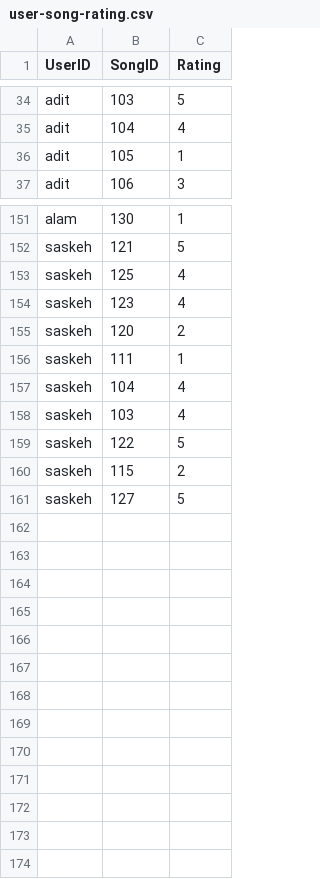
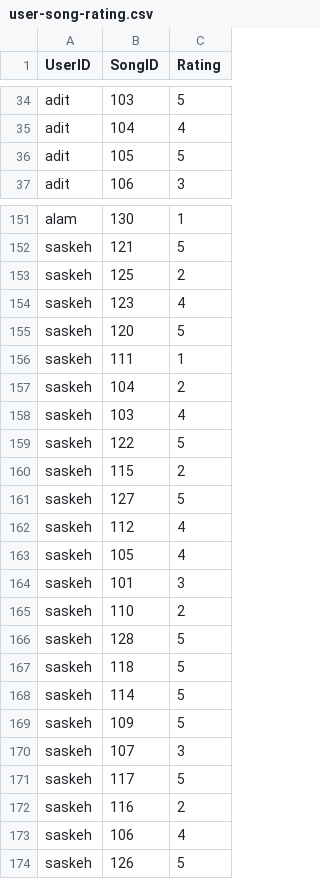
Before and after one commit to Monkey2580/AI-Final, a CSV file: user-song-rating.csv, drawn as a sheet; only a part is shown, gaps mark what is left out; the diff covers the shown part only.

```diff
--- a/user-song-rating.csv
+++ b/user-song-rating.csv
@@ -35,3 +35,3 @@ adit;103;5
 adit;104;4
-adit;105;1
+adit;105;5
 adit;106;3
@@ -152,7 +152,7 @@ alam;130;1
 saskeh;121;5
-saskeh;125;4
+saskeh;125;2
 saskeh;123;4
-saskeh;120;2
+saskeh;120;5
 saskeh;111;1
-saskeh;104;4
+saskeh;104;2
 saskeh;103;4
@@ -161 +161,14 @@ saskeh;115;2
 saskeh;127;5
+saskeh;112;4
+saskeh;105;4
+saskeh;101;3
+saskeh;110;2
+saskeh;128;5
+saskeh;118;5
+saskeh;114;5
+saskeh;109;5
+saskeh;107;3
+saskeh;117;5
+saskeh;116;2
+saskeh;106;4
+saskeh;126;5
```
Also changed, not shown: 2 edited cells elsewhere in this file, 11 other files.
